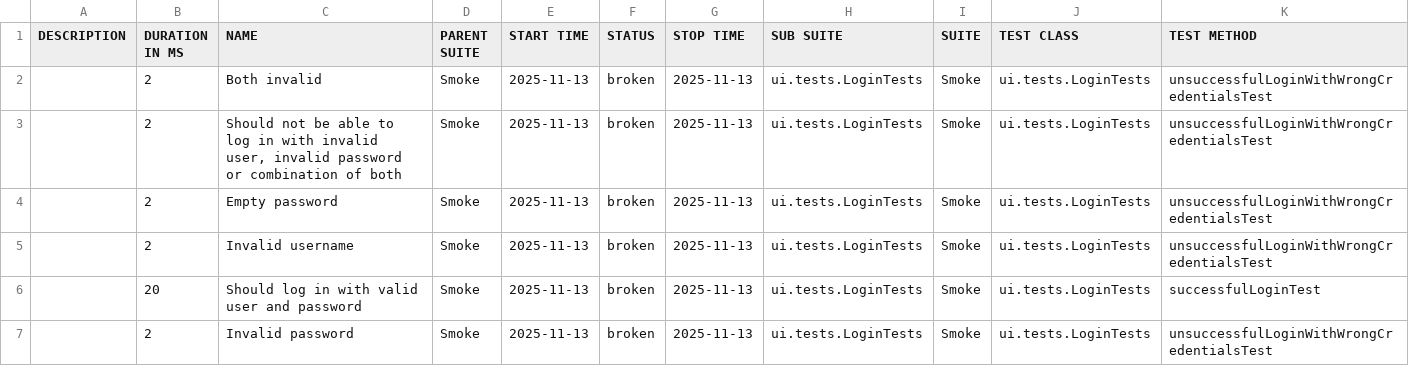
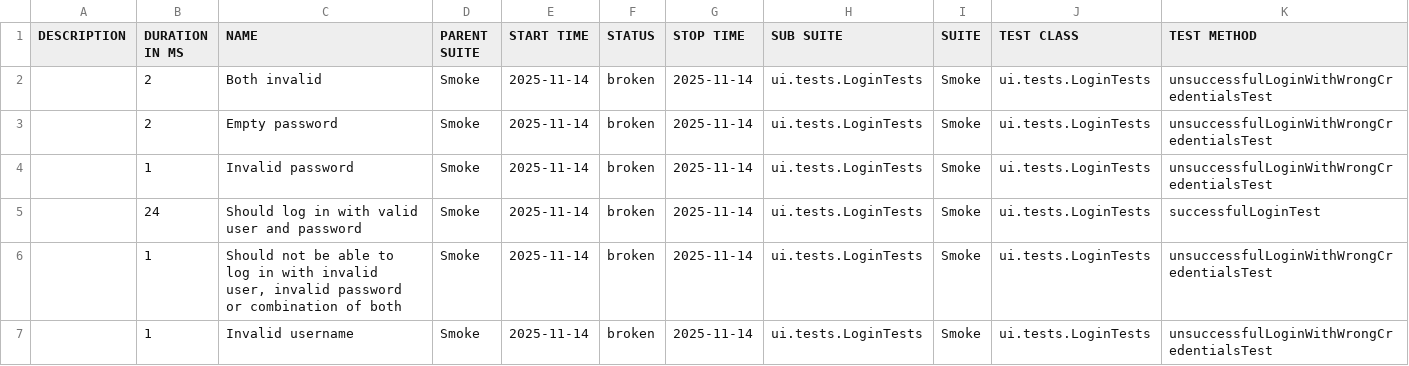
Before and after one commit to natekostovska/playwright-java-project, a CSV file: suites.csv, drawn as a sheet.

```diff
--- a/suites.csv
+++ b/suites.csv
@@ -1,7 +1,7 @@
 "DESCRIPTION","DURATION IN MS","NAME","PARENT SUITE","START TIME","STATUS","STOP TIME","SUB SUITE","SUITE","TEST CLASS","TEST METHOD"
-"","2","Both invalid","Smoke","2025-11-13","broken","2025-11-13","ui.tests.LoginTests","Smoke","ui.tests.LoginTests","unsuccessfulLoginWithWrongCredentialsTest"
-"","2","Should not be able to log in with invalid user, invalid password or combination of both","Smoke","2025-11-13","broken","2025-11-13","ui.tests.LoginTests","Smoke","ui.tests.LoginTests","unsuccessfulLoginWithWrongCredentialsTest"
-"","2","Empty password","Smoke","2025-11-13","broken","2025-11-13","ui.tests.LoginTests","Smoke","ui.tests.LoginTests","unsuccessfulLoginWithWrongCredentialsTest"
-"","2","Invalid username","Smoke","2025-11-13","broken","2025-11-13","ui.tests.LoginTests","Smoke","ui.tests.LoginTests","unsuccessfulLoginWithWrongCredentialsTest"
-"","20","Should log in with valid user and password","Smoke","2025-11-13","broken","2025-11-13","ui.tests.LoginTests","Smoke","ui.tests.LoginTests","successfulLoginTest"
-"","2","Invalid password","Smoke","2025-11-13","broken","2025-11-13","ui.tests.LoginTests","Smoke","ui.tests.LoginTests","unsuccessfulLoginWithWrongCredentialsTest"
+"","2","Both invalid","Smoke","2025-11-14","broken","2025-11-14","ui.tests.LoginTests","Smoke","ui.tests.LoginTests","unsuccessfulLoginWithWrongCredentialsTest"
+"","2","Empty password","Smoke","2025-11-14","broken","2025-11-14","ui.tests.LoginTests","Smoke","ui.tests.LoginTests","unsuccessfulLoginWithWrongCredentialsTest"
+"","1","Invalid password","Smoke","2025-11-14","broken","2025-11-14","ui.tests.LoginTests","Smoke","ui.tests.LoginTests","unsuccessfulLoginWithWrongCredentialsTest"
+"","24","Should log in with valid user and password","Smoke","2025-11-14","broken","2025-11-14","ui.tests.LoginTests","Smoke","ui.tests.LoginTests","successfulLoginTest"
+"","1","Should not be able to log in with invalid user, invalid password or combination of both","Smoke","2025-11-14","broken","2025-11-14","ui.tests.LoginTests","Smoke","ui.tests.LoginTests","unsuccessfulLoginWithWrongCredentialsTest"
+"","1","Invalid username","Smoke","2025-11-14","broken","2025-11-14","ui.tests.LoginTests","Smoke","ui.tests.LoginTests","unsuccessfulLoginWithWrongCredentialsTest"
```
Also changed, not shown: 31 other files.
